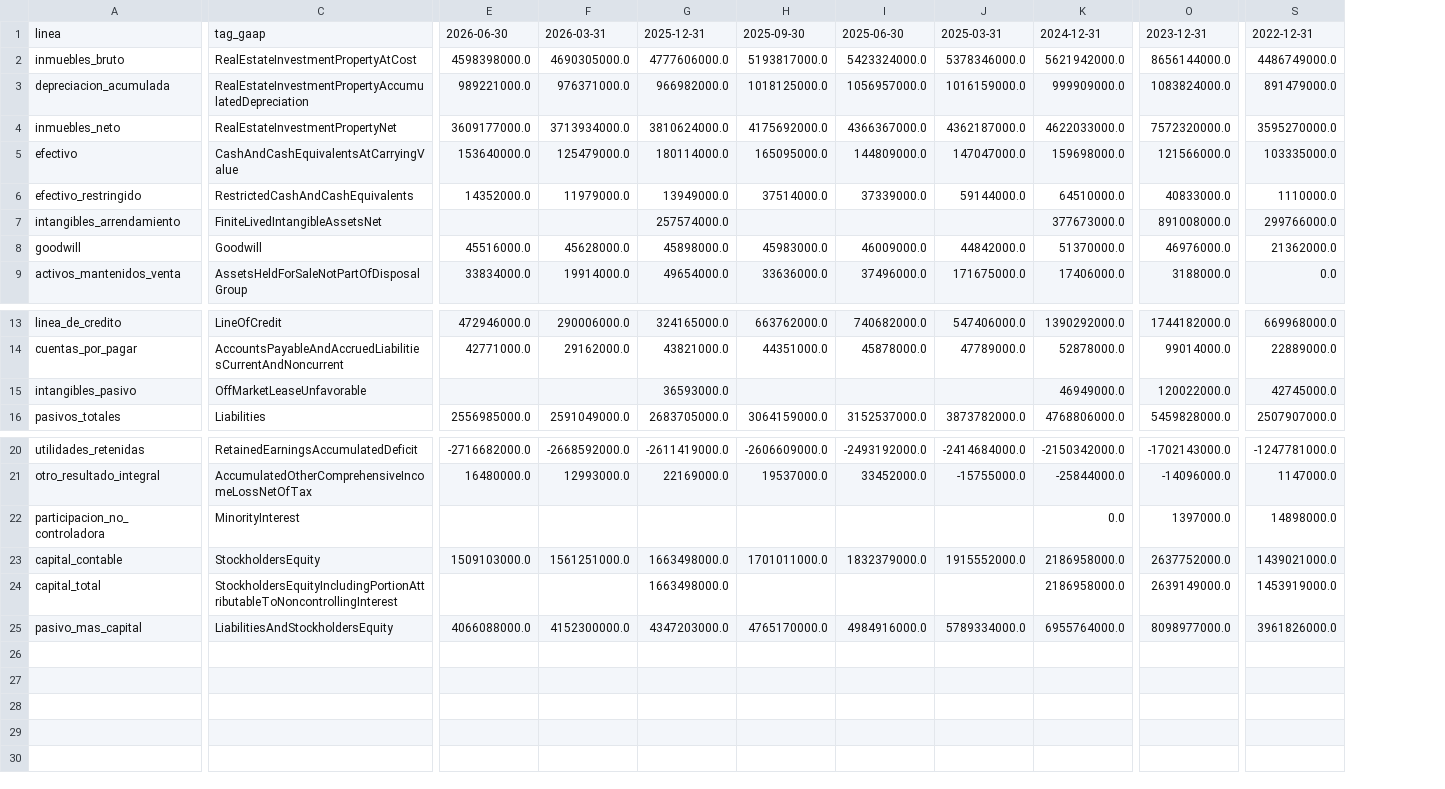
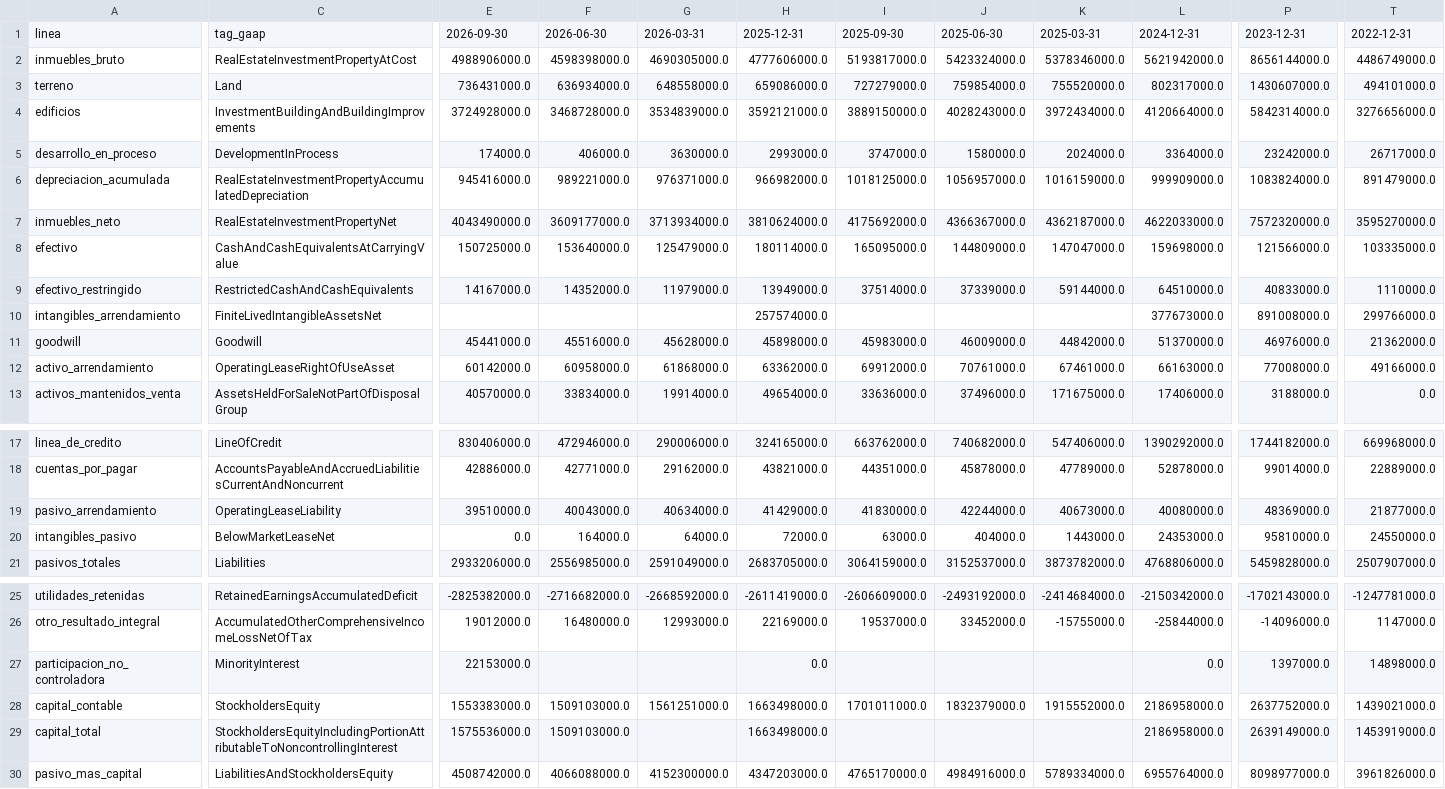
Before and after one commit to CompositeManTrader/Modelo-REITS, a CSV file: data/emisoras/GNL/balance.csv, drawn as a sheet; only a part is shown, gaps mark what is left out; addresses are those after the commit; rows hold the shown columns only; the diff covers the shown part only; the diff names each change by its address in the sheet, - before the commit and + after, or states it on an @@ line.

```diff
--- a/data/emisoras/GNL/balance.csv
+++ b/data/emisoras/GNL/balance.csv
+column E, rows 1-2: 2026-09-30 | 4988906000.0; rows 6-11: 945416000.0 | 4043490000.0 | 150725000.0 | 14167000.0 |  | 45441000.0; row 13: 40570000.0; rows 17-18: 830406000.0 | 42886000.0; rows 20-21: 0.0 | 2933206000.0; rows 25-30: -2825382000.0 | 19012000.0 | 22153000.0 | 1553383000.0 | 1575536000.0 | 4508742000.0
+row 3: terreno | Land | 736431000.0 | 636934000.0 | 648558000.0 | 659086000.0 | 727279000.0 | 759854000.0 | 755520000.0 | 802317000.0 | 1430607000.0 | 494101000.0
+row 4: edificios | InvestmentBuildingAndBuildingImprovements | 3724928000.0 | 3468728000.0 | 3534839000.0 | 3592121000.0 | 3889150000.0 | 4028243000.0 | 3972434000.0 | 4120664000.0 | 5842314000.0 | 3276656000.0
+row 5: desarrollo_en_proceso | DevelopmentInProcess | 174000.0 | 406000.0 | 3630000.0 | 2993000.0 | 3747000.0 | 1580000.0 | 2024000.0 | 3364000.0 | 23242000.0 | 26717000.0
+row 12: activo_arrendamiento | OperatingLeaseRightOfUseAsset | 60142000.0 | 60958000.0 | 61868000.0 | 63362000.0 | 69912000.0 | 70761000.0 | 67461000.0 | 66163000.0 | 77008000.0 | 49166000.0
+row 19: pasivo_arrendamiento | OperatingLeaseLiability | 39510000.0 | 40043000.0 | 40634000.0 | 41429000.0 | 41830000.0 | 42244000.0 | 40673000.0 | 40080000.0 | 48369000.0 | 21877000.0
-C20: OffMarketLeaseUnfavorable
+C20: BelowMarketLeaseNet
-F20: (empty)
+F20: 164000.0
-G20: (empty)
+G20: 64000.0
-H20: 36593000.0
+H20: 72000.0
-I20: (empty)
+I20: 63000.0
-J20: (empty)
+J20: 404000.0
-K20: (empty)
+K20: 1443000.0
-L20: 46949000.0
+L20: 24353000.0
-P20: 120022000.0
+P20: 95810000.0
-T20: 42745000.0
+T20: 24550000.0
-H27: (empty)
+H27: 0.0
-F29: (empty)
+F29: 1509103000.0
```
Also changed, not shown: 3 edited cells elsewhere in this file, data/emisoras/GNL/cobertura.csv, data/emisoras/GNL/estado_resultados_anual.csv, 4 other files.
